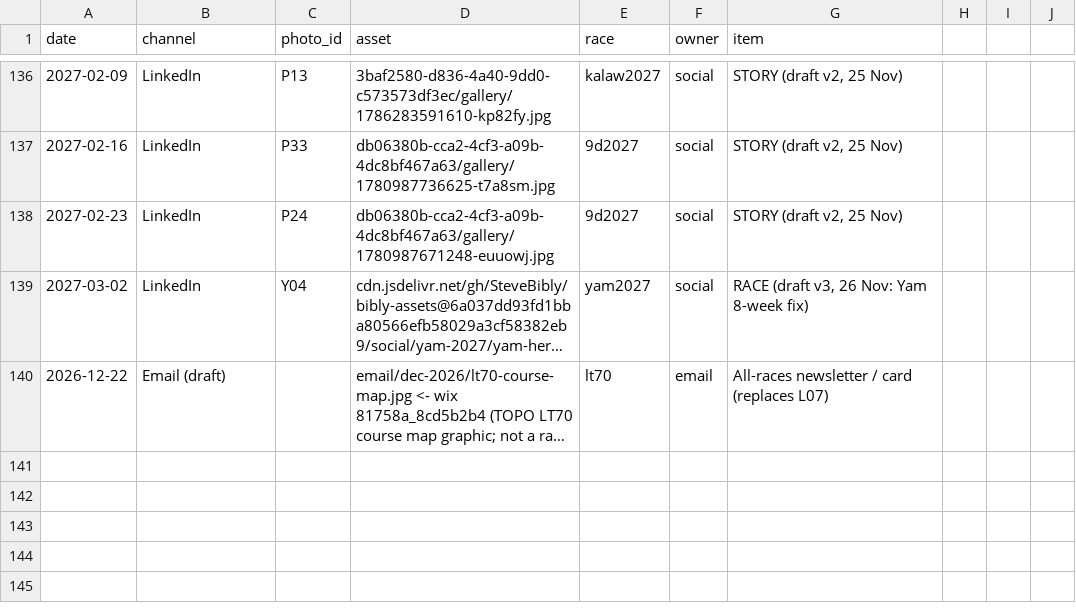
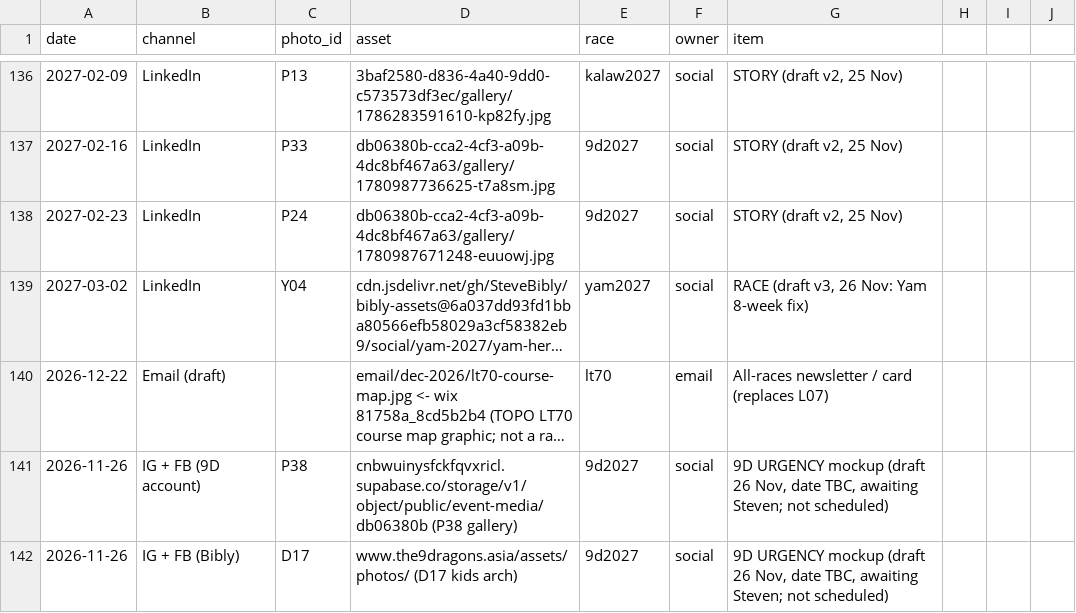
Before and after one commit to SteveBibly/bibly-assets, a CSV file: photo-usage-log.csv, drawn as a sheet; only a part is shown, gaps mark what is left out; long unchanged cells end in …; the diff names each change by its address in the sheet, - before the commit and + after, or states it on an @@ line.

Commit message:
9 Dragons urgency post: 4 mockups + creatives + captions (draft, not posted); log rows P38, D17
Co-authored-by: Perplexity <noreply@perplexity.ai>

```diff
--- a/photo-usage-log.csv
+++ b/photo-usage-log.csv
+row 141: 2026-11-26 | IG + FB (9D account) | P38 | cnbwuinysfckfqvxricl.supabase.co/storage/v1/object/public/event-media/db06380b (P38 gallery) | 9d2027 | social | 9D URGENCY mockup (draft 26 Nov, date TBC, awaiting Steven; not scheduled)
+row 142: 2026-11-26 | IG + FB (Bibly) | D17 | www.the9dragons.asia/assets/photos/ (D17 kids arch) | 9d2027 | social | 9D URGENCY mockup (draft 26 Nov, date TBC, awaiting Steven; not scheduled)
```
Also changed, not shown: 8 other files.
